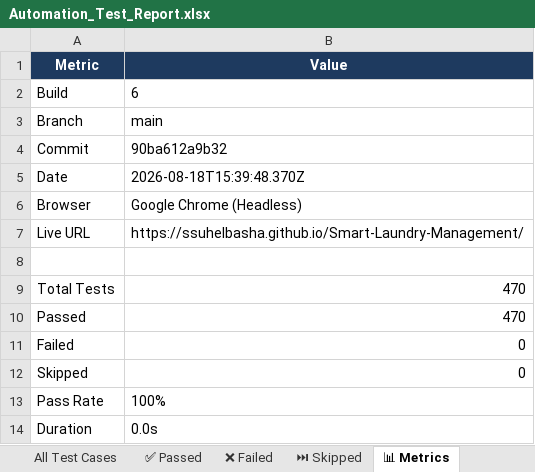
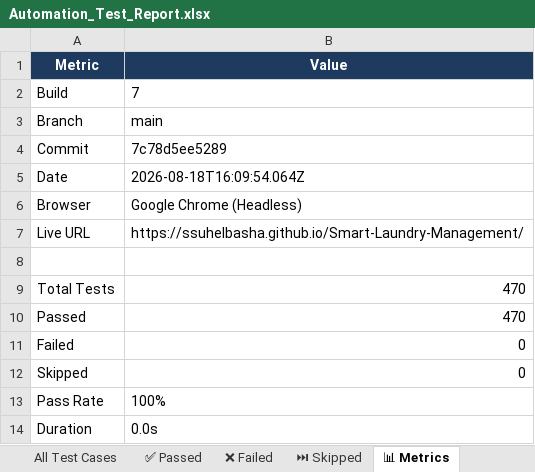
Before and after one commit to ssuhelbasha/Smart-Laundry-Management, an Excel workbook: reports/selenium/latest/excel/Automation_Test_Report.xlsx, sheet 📊 Metrics, drawn as a sheet; values as stored, in another font and other column widths than the file's, no borders; the diff names each change by its address in the sheet, - before the commit and + after, or states it on an @@ line.

```diff
--- a/reports/selenium/latest/excel/Automation_Test_Report.xlsx (sheet 📊 Metrics)
+++ b/reports/selenium/latest/excel/Automation_Test_Report.xlsx (sheet 📊 Metrics)
-B2 (Value): 6
+B2 (Value): 7
-B4 (Value): 90ba612a9b32
+B4 (Value): 7c78d5ee5289
-B5 (Value): 2026-08-18T15:39:48.370Z
+B5 (Value): 2026-08-18T16:09:54.064Z
```
Also changed, not shown: sheet ✅ Passed, sheet All Test Cases, 3 other files.
